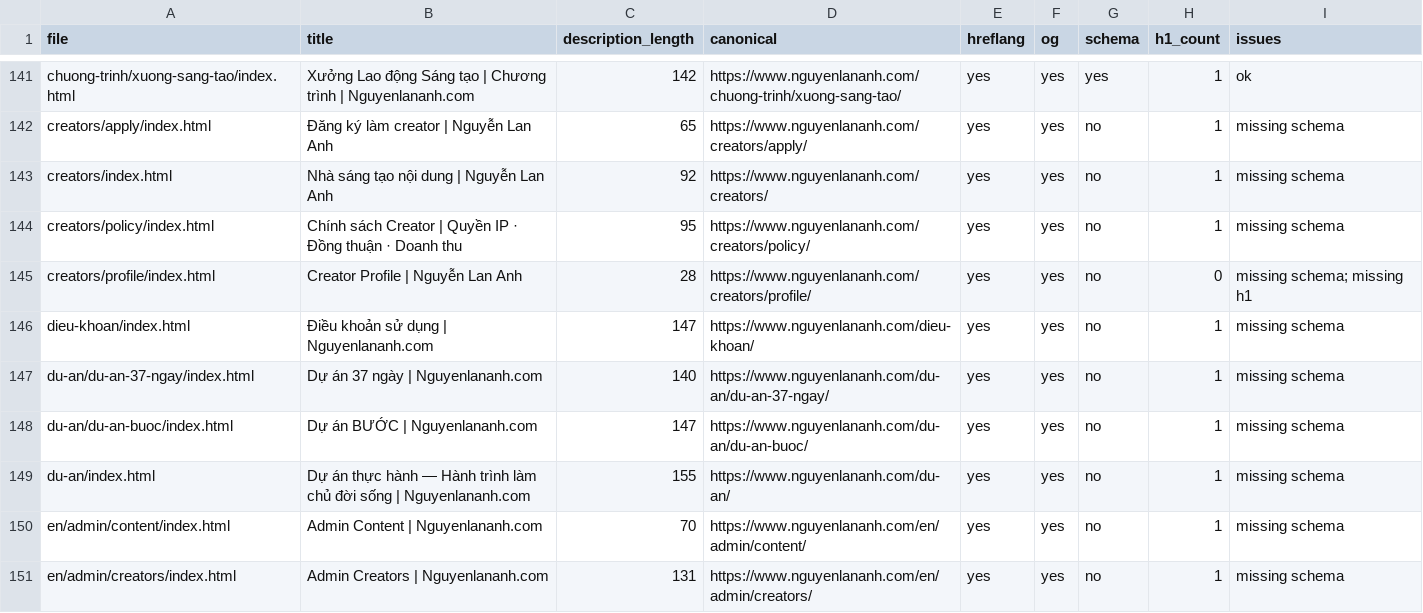
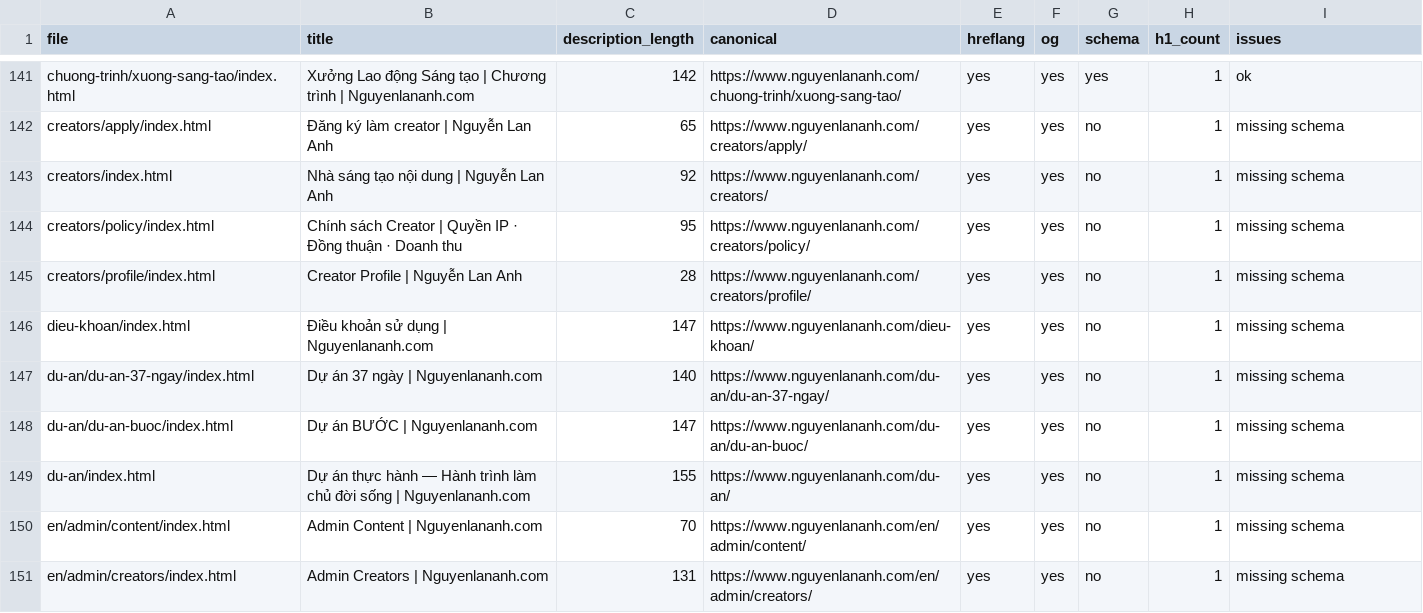
Before and after one commit to tranhatam-collab/nguyenlananh.com, a CSV file: docs/reports/NGUYENLANANH_SEO_AUDIT.csv, drawn as a sheet; only a part is shown, gaps mark what is left out.

Commit message:
fix(en/home): add missing site.css; update SEO audit CSV

```diff
--- a/docs/reports/NGUYENLANANH_SEO_AUDIT.csv
+++ b/docs/reports/NGUYENLANANH_SEO_AUDIT.csv
@@ -144,3 +144,3 @@ file,title,description_length,canonical,hreflang,og,schema,h1_count,issues
 "creators/policy/index.html","Chính sách Creator | Quyền IP · Đồng thuận · Doanh thu","95","https://www.nguyenlananh.com/creators/policy/","yes","yes","no","1","missing schema"
-"creators/profile/index.html","Creator Profile | Nguyễn Lan Anh","28","https://www.nguyenlananh.com/creators/profile/","yes","yes","no","0","missing schema; missing h1"
+"creators/profile/index.html","Creator Profile | Nguyễn Lan Anh","28","https://www.nguyenlananh.com/creators/profile/","yes","yes","no","1","missing schema"
 "dieu-khoan/index.html","Điều khoản sử dụng | Nguyenlananh.com","147","https://www.nguyenlananh.com/dieu-khoan/","yes","yes","no","1","missing schema"
```
Also changed, not shown: 1 other file.
